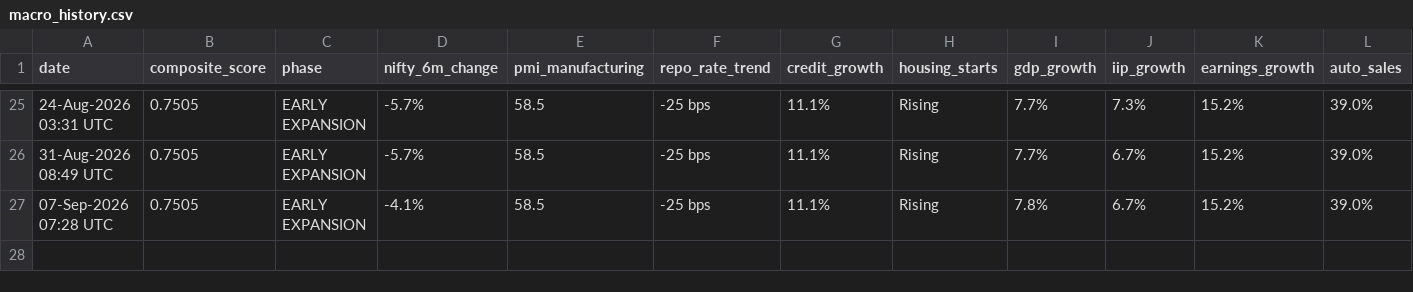
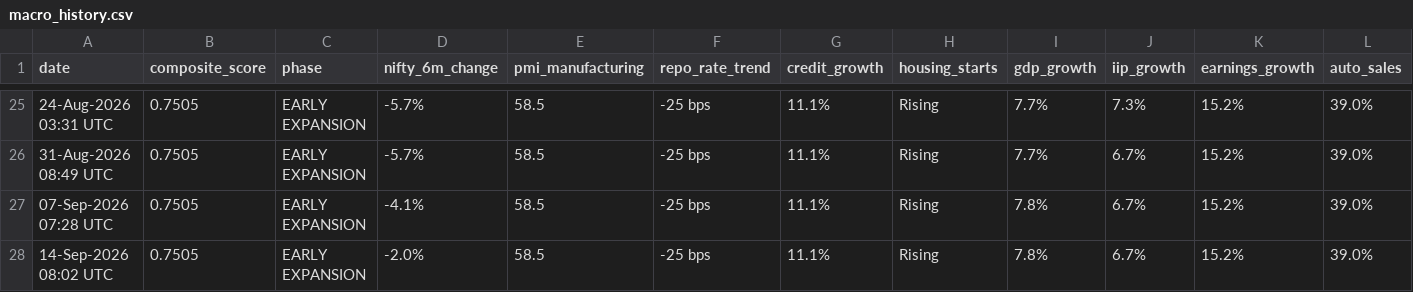
Before and after one commit to shubhamshivhare27/india-macro-cycle, a CSV file: history/macro_history.csv, drawn as a sheet; only a part is shown, gaps mark what is left out; rows hold the shown columns only; the diff names each change by its address in the sheet, - before the commit and + after, or states it on an @@ line.

Commit message:
📊 Weekly macro run 2026-09-14 | Phase: EARLY EXPANSION | Score: 0.75

```diff
--- a/history/macro_history.csv
+++ b/history/macro_history.csv
+row 28: 14-Sep-2026 08:02 UTC | 0.7505 | EARLY EXPANSION | -2.0% | 58.5 | -25 bps | 11.1% | Rising | 7.8% | 6.7% | 15.2% | 39.0%
```
